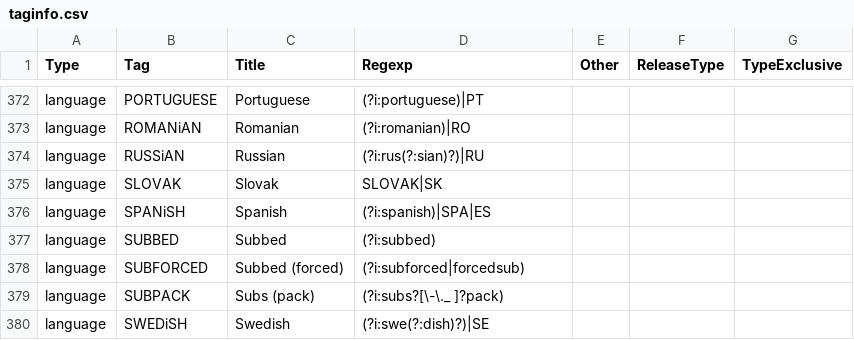
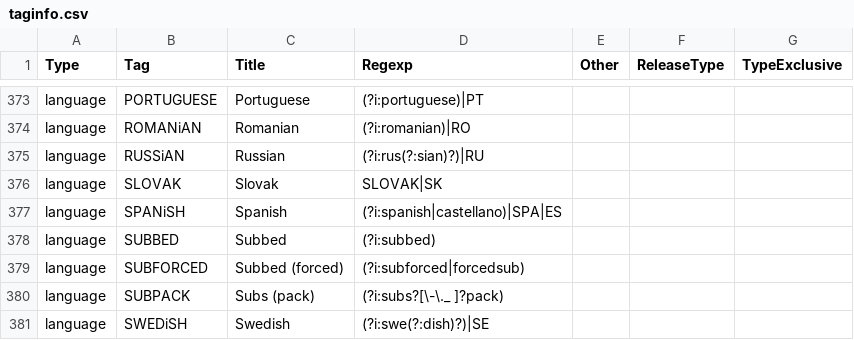
Before and after one commit to autobrr/rls, a CSV file: taginfo/taginfo.csv, drawn as a sheet; only a part is shown, gaps mark what is left out; the diff covers the shown part only.

```diff
--- a/taginfo/taginfo.csv
+++ b/taginfo/taginfo.csv
@@ -375,3 +376,3 @@ language,RUSSiAN,Russian,(?i:rus(?:sian)?)|RU,,,
 language,SLOVAK,Slovak,SLOVAK|SK,,,
-language,SPANiSH,Spanish,(?i:spanish)|SPA|ES,,,
+language,SPANiSH,Spanish,(?i:spanish|castellano)|SPA|ES,,,
 language,SUBBED,Subbed,(?i:subbed),,,
```
Also changed, not shown: 20 added rows elsewhere in this file, 2 other files.
